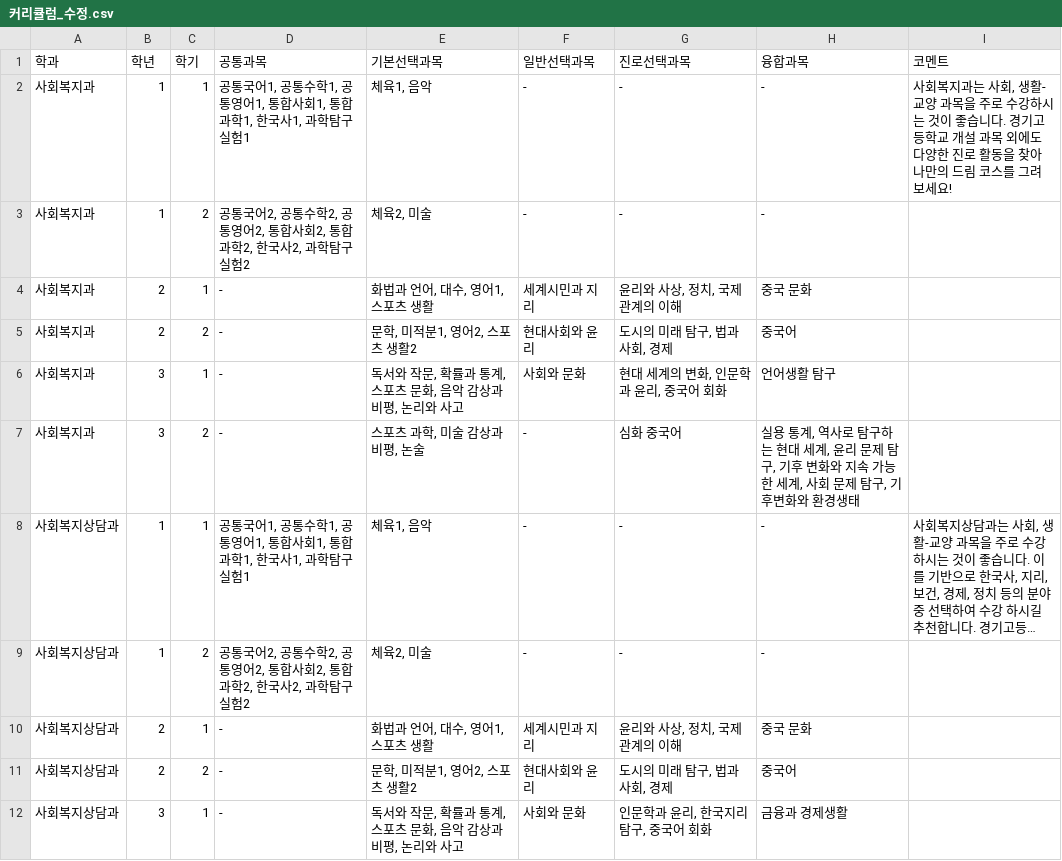
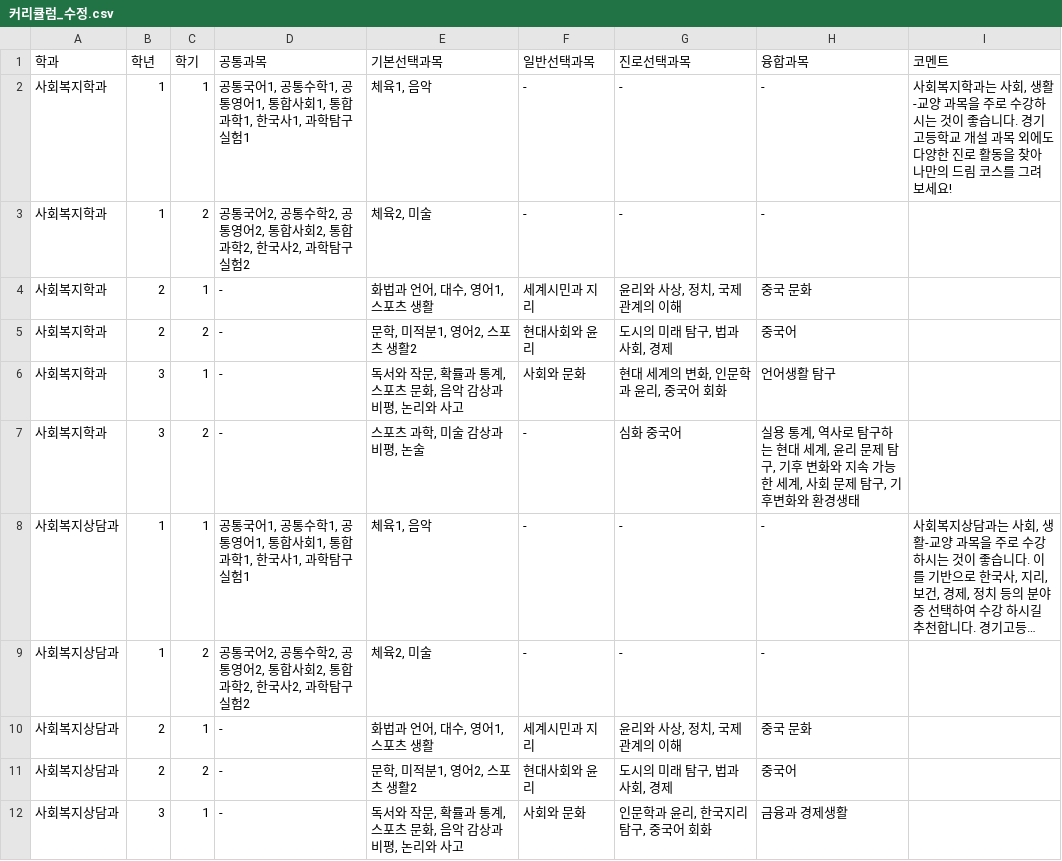
Before and after one commit to blockchainMania/DreamCourse, a CSV file: 커리큘럼_수정.csv, drawn as a sheet; only a part is shown; long unchanged cells end in …; the diff names each change by its address in the sheet, - before the commit and + after, or states it on an @@ line.

Commit message:
Update 커리큘럼_수정.csv

```diff
--- a/커리큘럼_수정.csv
+++ b/커리큘럼_수정.csv
-A2:A7 (학과): 사회복지과
+A2:A7 (학과): 사회복지학과
-I2 (코멘트): 사회복지과는 사…
+I2 (코멘트): 사회복지학과는 사…
```
